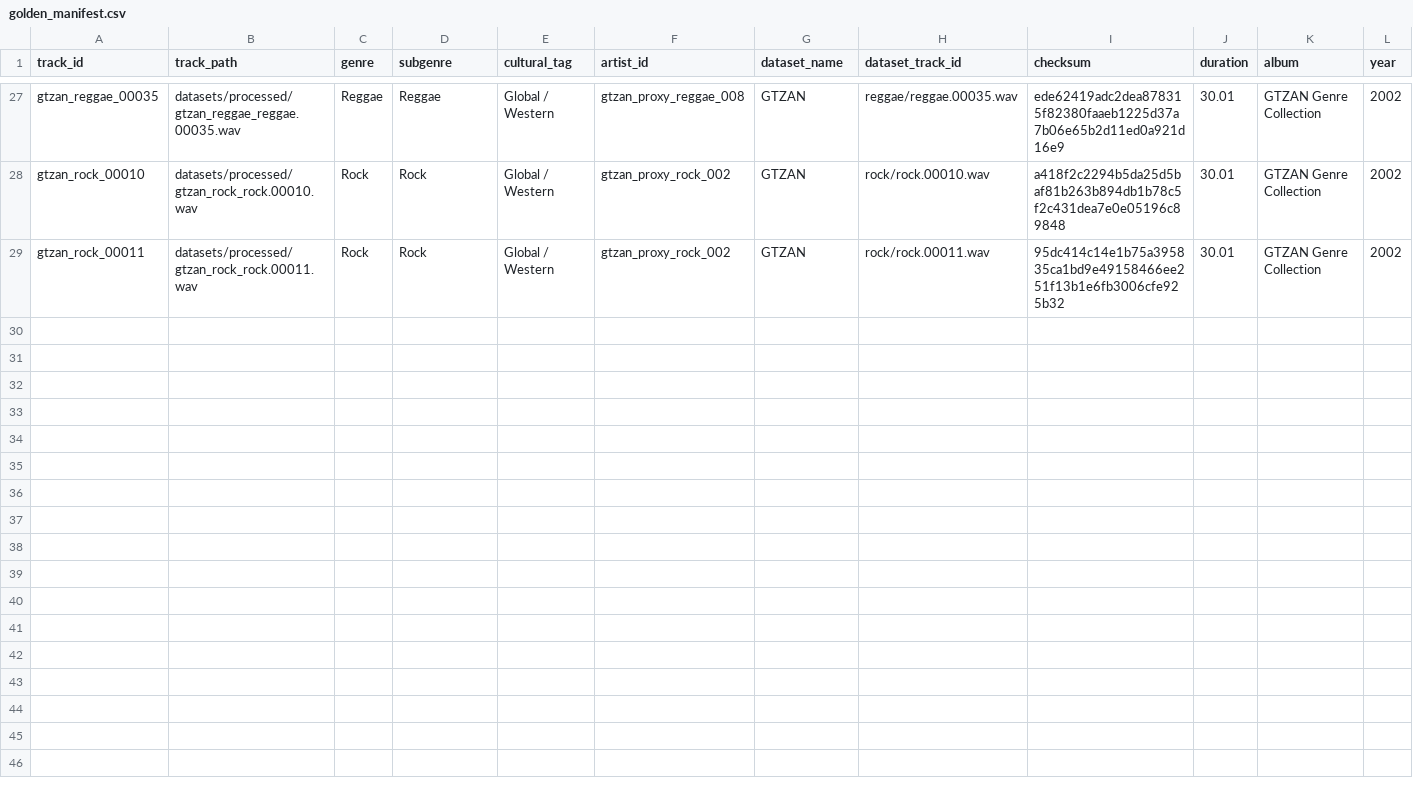
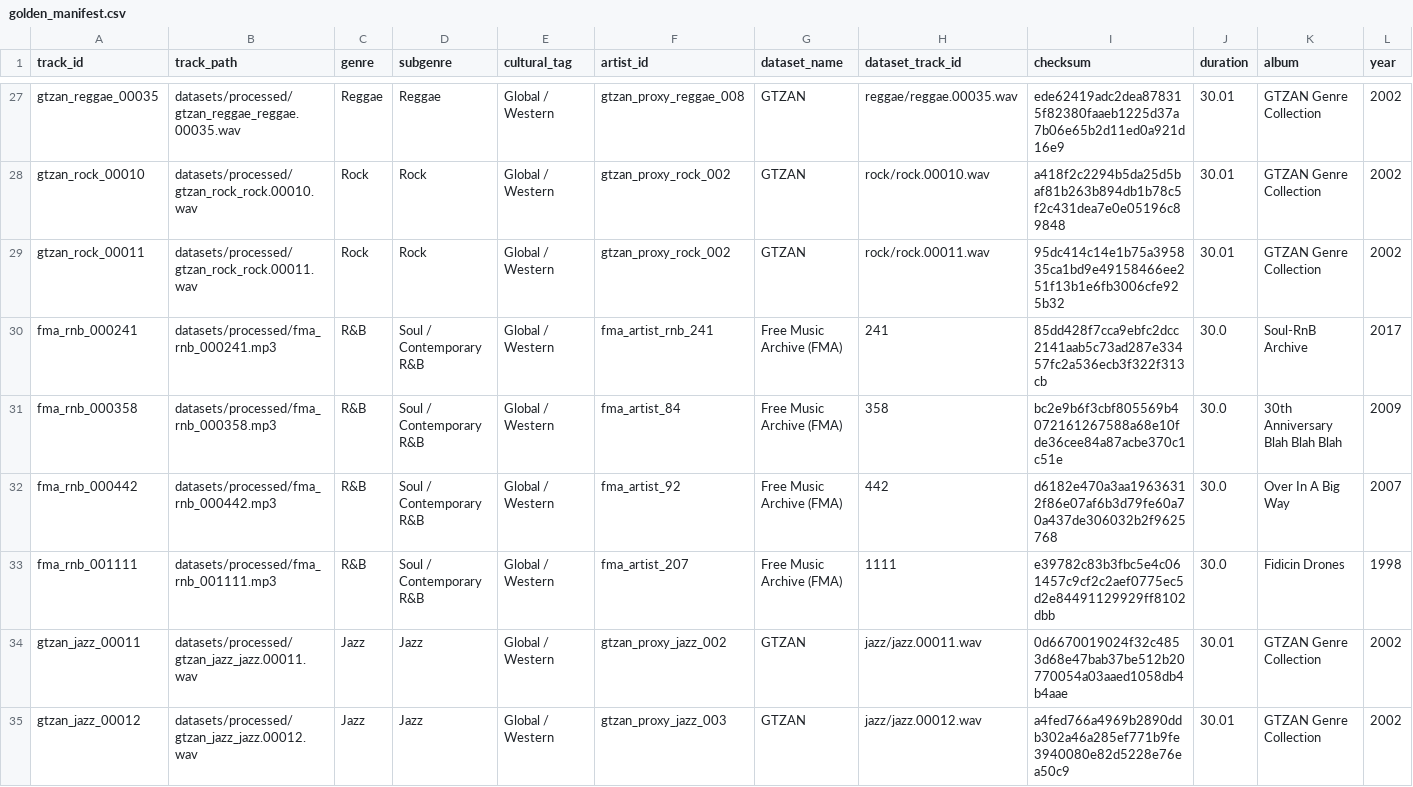
Before and after one commit to iamriteshhh/Classify---Classification-For-Music-Schools, a CSV file: datasets/golden_manifest.csv, drawn as a sheet; only a part is shown, gaps mark what is left out; rows hold the shown columns only; the diff names each change by its address in the sheet, - before the commit and + after, or states it on an @@ line.

Commit message:
Updated
Improved the accuracy of The Machine Learning. Jazz and R&B F1 score and precision is improved too

```diff
--- a/datasets/golden_manifest.csv
+++ b/datasets/golden_manifest.csv
+row 30: fma_rnb_000241 | datasets/processed/fma_rnb_000241.mp3 | R&B | Soul / Contemporary R&B | Global / Western | fma_artist_rnb_241 | Free Music Archive (FMA) | 241 | 85dd428f7cca9ebfc2dcc2141aab5c73ad287e33457fc2a536ecb3f322f313cb | 30.0 | Soul-RnB Archive | 2017
+row 31: fma_rnb_000358 | datasets/processed/fma_rnb_000358.mp3 | R&B | Soul / Contemporary R&B | Global / Western | fma_artist_84 | Free Music Archive (FMA) | 358 | bc2e9b6f3cbf805569b4072161267588a68e10fde36cee84a87acbe370c1c51e | 30.0 | 30th Anniversary Blah Blah Blah | 2009
+row 32: fma_rnb_000442 | datasets/processed/fma_rnb_000442.mp3 | R&B | Soul / Contemporary R&B | Global / Western | fma_artist_92 | Free Music Archive (FMA) | 442 | d6182e470a3aa19636312f86e07af6b3d79fe60a70a437de306032b2f9625768 | 30.0 | Over In A Big Way | 2007
+row 33: fma_rnb_001111 | datasets/processed/fma_rnb_001111.mp3 | R&B | Soul / Contemporary R&B | Global / Western | fma_artist_207 | Free Music Archive (FMA) | 1111 | e39782c83b3fbc5e4c061457c9cf2c2aef0775ec5d2e84491129929ff8102dbb | 30.0 | Fidicin Drones | 1998
+row 34: gtzan_jazz_00011 | datasets/processed/gtzan_jazz_jazz.00011.wav | Jazz | Jazz | Global / Western | gtzan_proxy_jazz_002 | GTZAN | jazz/jazz.00011.wav | 0d6670019024f32c4853d68e47bab37be512b20770054a03aaed1058db4b4aae | 30.01 | GTZAN Genre Collection | 2002
+row 35: gtzan_jazz_00012 | datasets/processed/gtzan_jazz_jazz.00012.wav | Jazz | Jazz | Global / Western | gtzan_proxy_jazz_003 | GTZAN | jazz/jazz.00012.wav | a4fed766a4969b2890ddb302a46a285ef771b9fe3940080e82d5228e76ea50c9 | 30.01 | GTZAN Genre Collection | 2002
```
Also changed, not shown: 34 other files.
